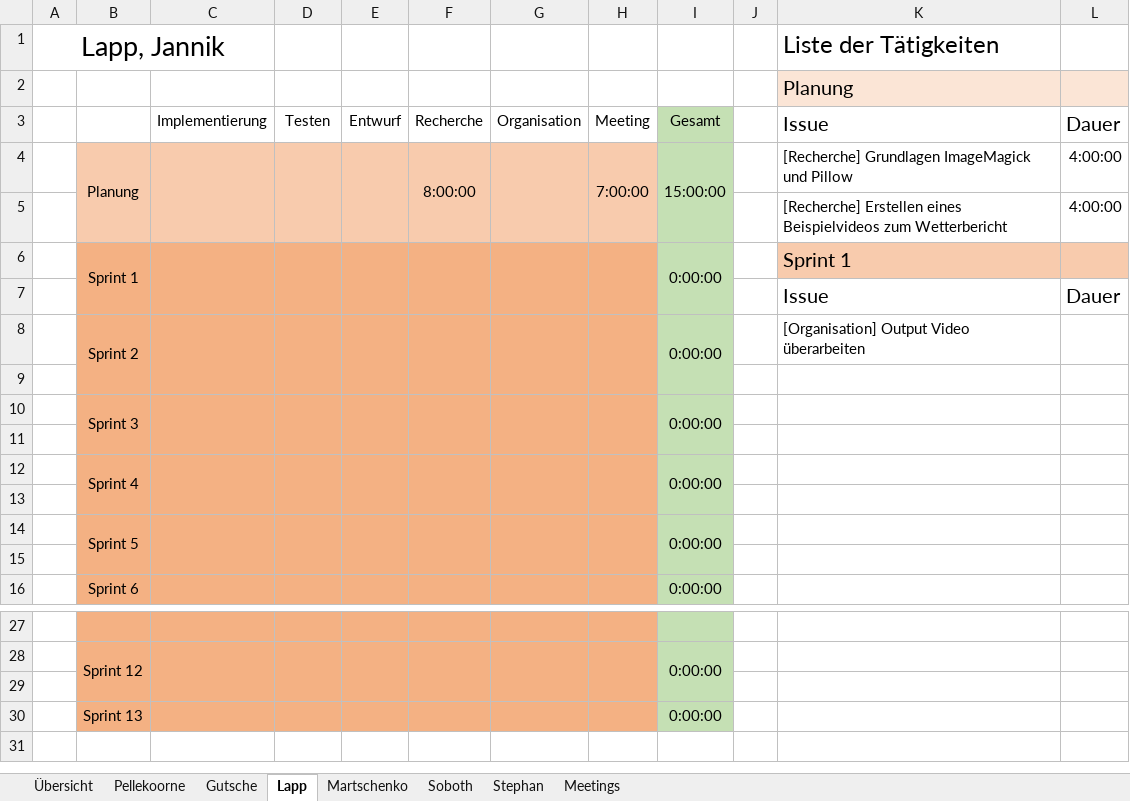
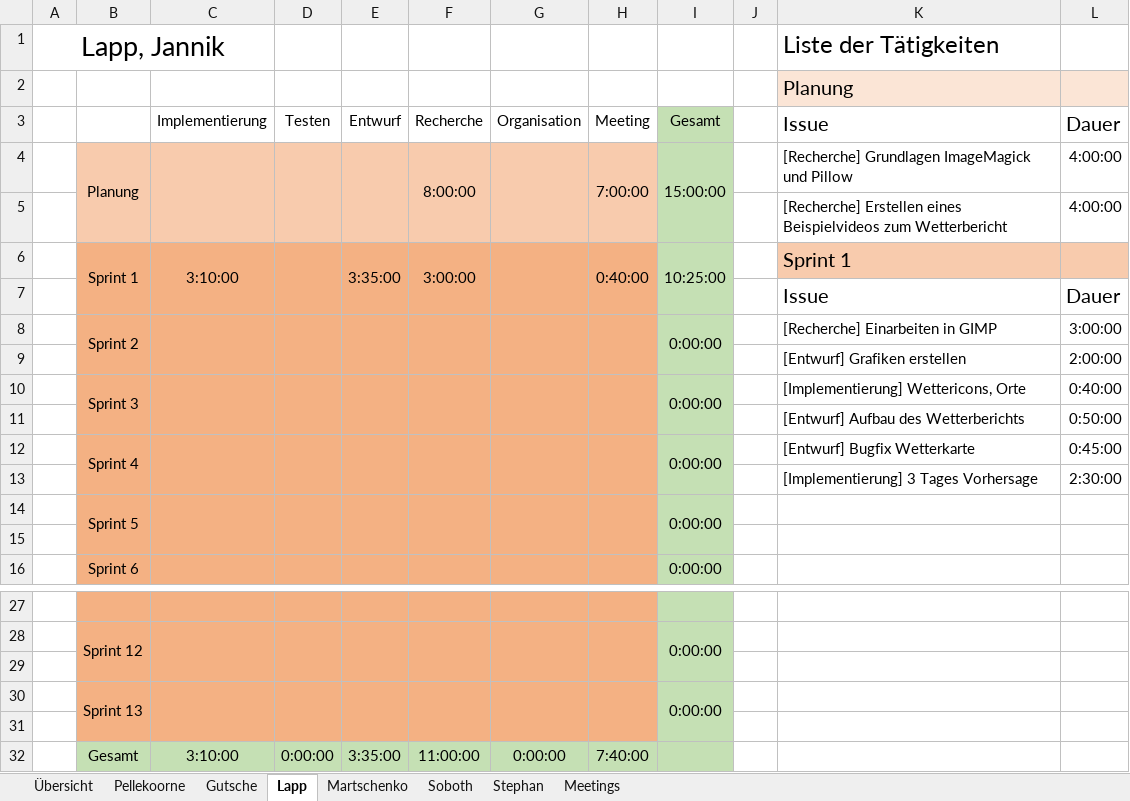
Before and after one commit to visuanalytics/visuanalytics, an Excel workbook: Organisation/Arbeitszeiten/Arbeitszeiten.xlsx, sheet Lapp, drawn as a sheet; only a part is shown, gaps mark what is left out; values as stored, in another font and other column widths than the file's, no borders; removed rows and columns are numbered as before the commit, all else as after; the diff names each change by its address in the sheet, - before the commit and + after, or states it on an @@ line.

```diff
--- a/Organisation/Arbeitszeiten/Arbeitszeiten.xlsx (sheet Lapp)
+++ b/Organisation/Arbeitszeiten/Arbeitszeiten.xlsx (sheet Lapp)
-row 6:  | Sprint 1 |  |  |  |  |  |  | 0:00:00 |  | Sprint 1
+row 6:  | Sprint 1 | 3:10:00 |  | 3:35:00 | 3:00:00 |  | 0:40:00 | 10:25:00 |  | Sprint 1
-K8: [Organisation] Output Video überarbeiten
+K8: [Recherche] Einarbeiten in GIMP
-L8: (empty)
+L8: 3:00:00
-row 9: (empty)
+row 9:  |  |  |  |  |  |  |  |  |  | [Entwurf] Grafiken erstellen | 2:00:00
-K10: (empty)
+K10: [Implementierung] Wettericons, Orte
-L10: (empty)
+L10: 0:40:00
-row 11: (empty)
+row 11:  |  |  |  |  |  |  |  |  |  | [Entwurf] Aufbau des Wetterberichts | 0:50:00
-K12: (empty)
+K12: [Entwurf] Bugfix Wetterkarte
-L12: (empty)
+L12: 0:45:00
-row 13: (empty)
+row 13:  |  |  |  |  |  |  |  |  |  | [Implementierung] 3 Tages Vorhersage | 2:30:00
+B30:B31 merged
+C30:C31 merged
+D30:D31 merged
+E30:E31 merged
+F30:F31 merged
+G30:G31 merged
+H30:H31 merged
+I30:I31 merged
+row 31: (empty)
+row 32:  | Gesamt | 3:10:00 | 0:00:00 | 3:35:00 | 11:00:00 | 0:00:00 | 7:40:00
```
Also changed, not shown: sheet Martschenko, sheet Stephan, sheet Pellekoorne, sheet Gutsche, sheet Soboth, sheet Übersicht, 1 more sheet, formulas that keep their value.
